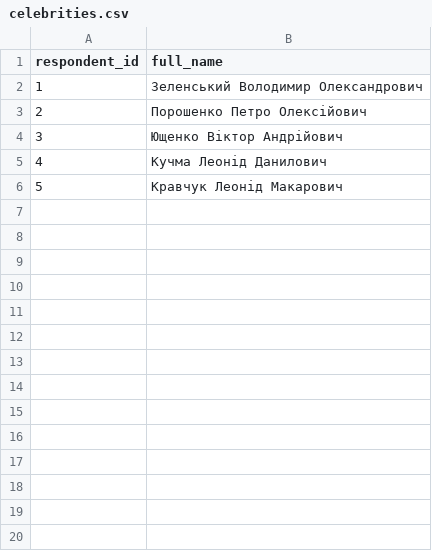
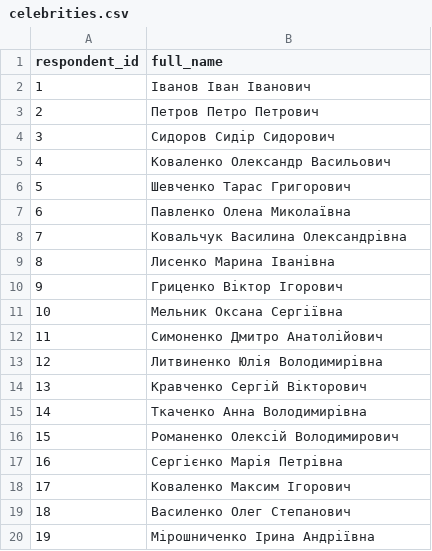
Before and after one commit to psycalc/socinics-statistics1, a CSV file: celebrities.csv, drawn as a sheet; only a part is shown; the diff covers the shown part only.

```diff
--- a/celebrities.csv
+++ b/celebrities.csv
@@ -1,6 +1,20 @@
 respondent_id,full_name
-1,Зеленський Володимир Олександрович
-2,Порошенко Петро Олексійович
-3,Ющенко Віктор Андрійович
-4,Кучма Леонід Данилович
-5,Кравчук Леонід Макарович
+1,Іванов Іван Іванович
+2,Петров Петро Петрович
+3,Сидоров Сидір Сидорович
+4,Коваленко Олександр Васильович
+5,Шевченко Тарас Григорович
+6,Павленко Олена Миколаївна
+7,Ковальчук Василина Олександрівна
+8,Лисенко Марина Іванівна
+9,Гриценко Віктор Ігорович
+10,Мельник Оксана Сергіївна
+11,Симоненко Дмитро Анатолійович
+12,Литвиненко Юлія Володимирівна
+13,Кравченко Сергій Вікторович
+14,Ткаченко Анна Володимирівна
+15,Романенко Олексій Володимирович
+16,Сергієнко Марія Петрівна
+17,Коваленко Максим Ігорович
+18,Василенко Олег Степанович
+19,Мірошниченко Ірина Андріївна
```
Also changed, not shown: 81 added rows elsewhere in this file, методи_типування.csv, 2 other files.
